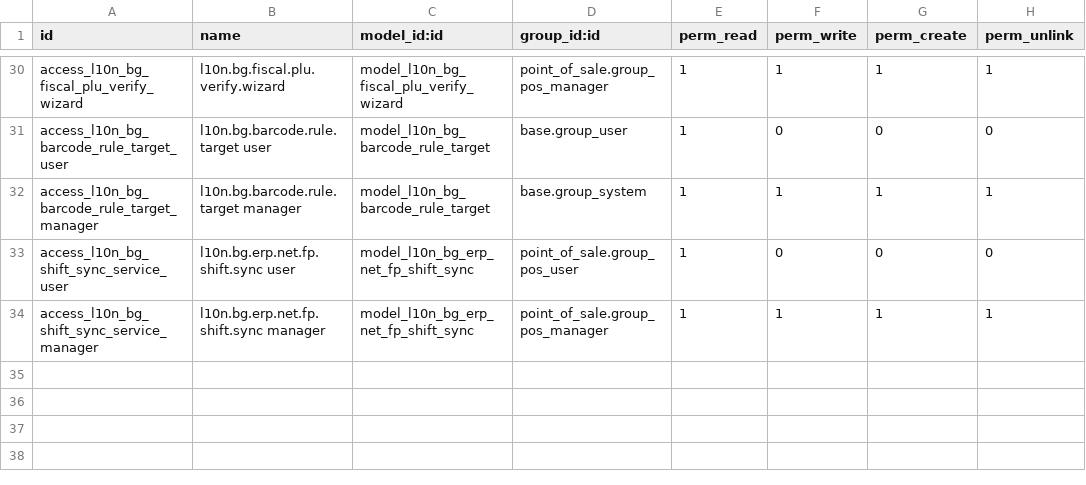
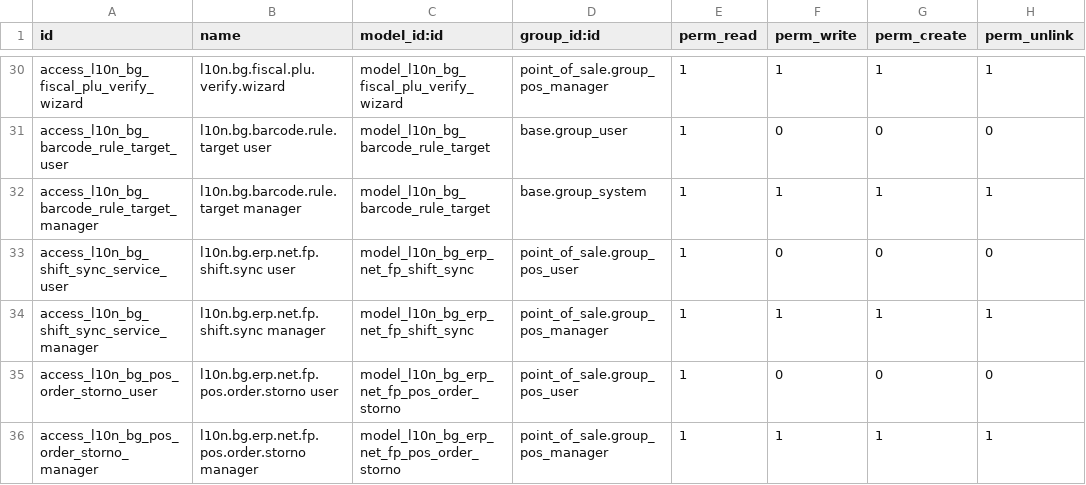
Before and after one commit to rosenvladimirov/l10n-bulgaria, a CSV file: l10n_bg_erp_net_fp/security/ir.model.access.csv, drawn as a sheet; only a part is shown, gaps mark what is left out; the diff names each change by its address in the sheet, - before the commit and + after, or states it on an @@ line.

```diff
--- a/l10n_bg_erp_net_fp/security/ir.model.access.csv
+++ b/l10n_bg_erp_net_fp/security/ir.model.access.csv
+row 35: access_l10n_bg_pos_order_storno_user | l10n.bg.erp.net.fp.pos.order.storno user | model_l10n_bg_erp_net_fp_pos_order_storno | point_of_sale.group_pos_user | 1 | 0 | 0 | 0
+row 36: access_l10n_bg_pos_order_storno_manager | l10n.bg.erp.net.fp.pos.order.storno manager | model_l10n_bg_erp_net_fp_pos_order_storno | point_of_sale.group_pos_manager | 1 | 1 | 1 | 1
```
Also changed, not shown: 5 other files.
